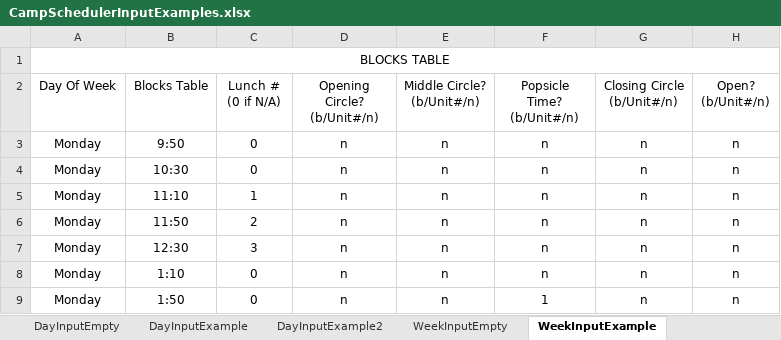
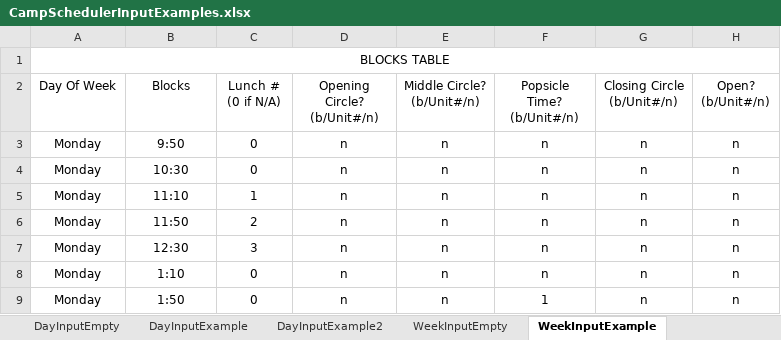
Before and after one commit to dryan8a/CampScheduler, an Excel workbook: CampScheduler/CampScheduler/CampSchedulerInputExamples.xlsx, sheet WeekInputExample, drawn as a sheet; only a part is shown; values as stored, in another font and other column widths than the file's, no borders; the diff names each change by its address in the sheet, - before the commit and + after, or states it on an @@ line.

```diff
--- a/CampScheduler/CampScheduler/CampSchedulerInputExamples.xlsx (sheet WeekInputExample)
+++ b/CampScheduler/CampScheduler/CampSchedulerInputExamples.xlsx (sheet WeekInputExample)
-B2: Blocks Table
+B2: Blocks
```
Also changed, not shown: sheet WeekInputEmpty, other sheet tabs, 8 other files.
